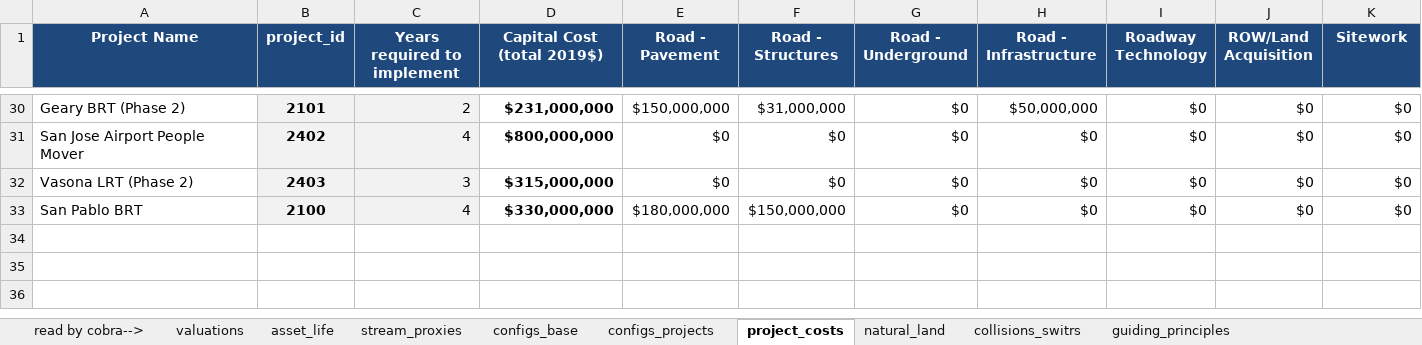
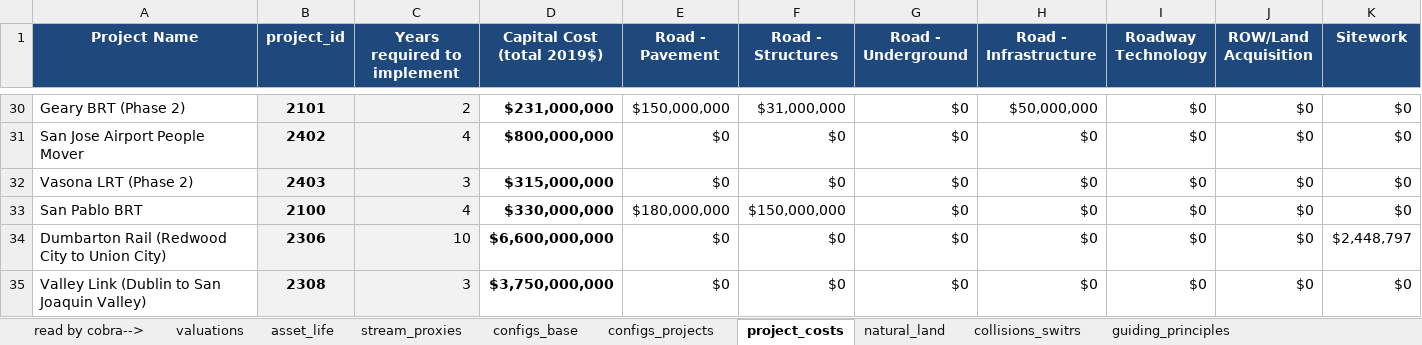
Before and after one commit to BayAreaMetro/travel-model-one, an Excel workbook: utilities/PBA40/metrics/PPAMasterInput.xlsx, sheet project_costs, drawn as a sheet; only a part is shown, gaps mark what is left out; values as stored, in another font and other column widths than the file's, no borders; rows hold the shown columns only; the diff names each change by its address in the sheet, - before the commit and + after, or states it on an @@ line.

```diff
--- a/utilities/PBA40/metrics/PPAMasterInput.xlsx (sheet project_costs)
+++ b/utilities/PBA40/metrics/PPAMasterInput.xlsx (sheet project_costs)
+row 34: Dumbarton Rail (Redwood City to Union City) | 2306 | 10 | $6,600,000,000 | $0 | $0 | $0 | $0 | $0 | $0 | $2,448,797
+row 35: Valley Link (Dublin to San Joaquin Valley) | 2308 | 3 | $3,750,000,000 | $0 | $0 | $0 | $0 | $0 | $0 | $0
```
Also changed, not shown: sheet configs_projects.
